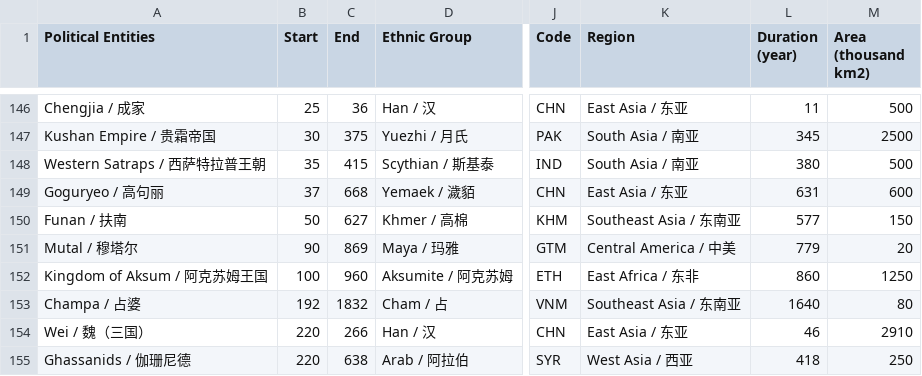
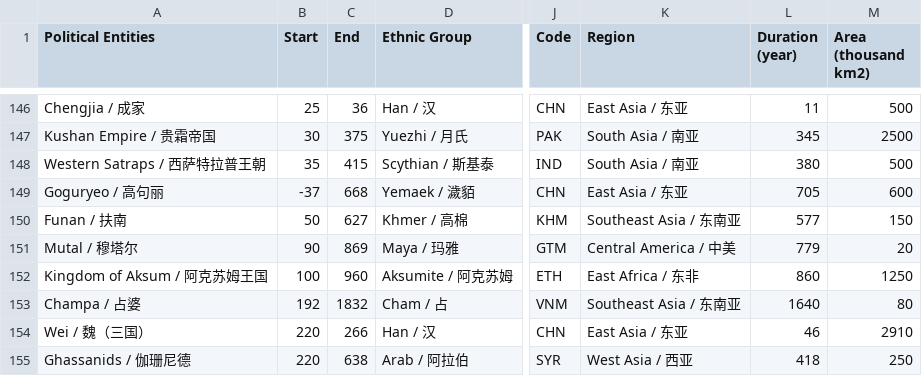
Before and after one commit to XuhuiJin1215/Historical-Polities, a CSV file: polities.csv, drawn as a sheet; only a part is shown, gaps mark what is left out; the diff names each change by its address in the sheet, - before the commit and + after, or states it on an @@ line.

Commit message:
Corrected Goguryeo

```diff
--- a/polities.csv
+++ b/polities.csv
-B149 (Start): 37
+B149 (Start): -37
-L149 (Duration (year)): 631
+L149 (Duration (year)): 705
```
